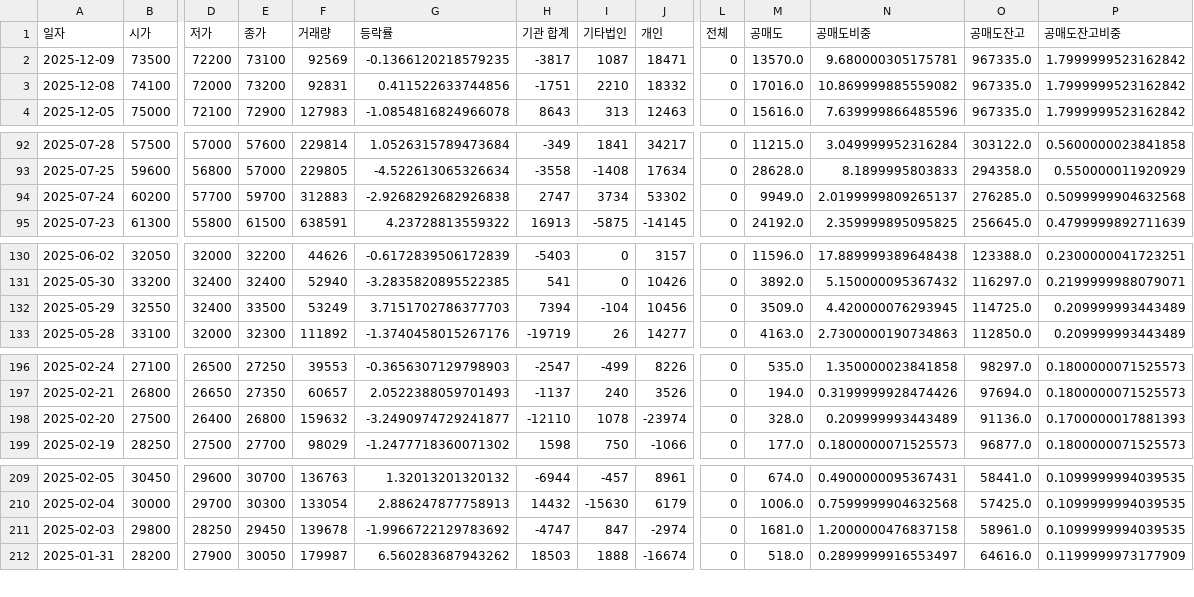
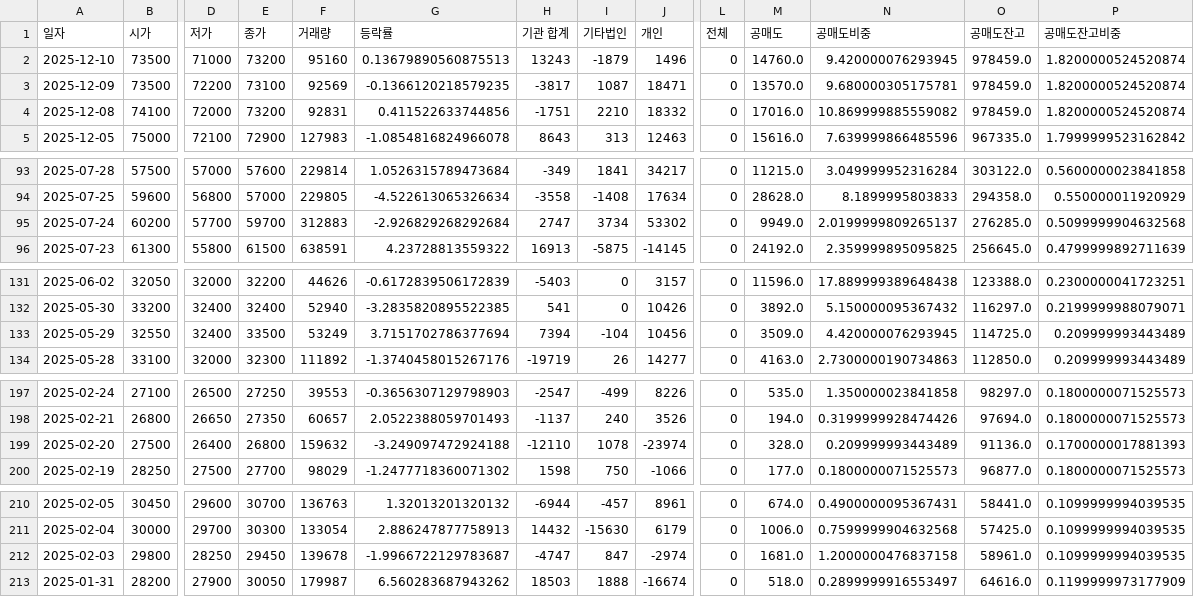
Before and after one commit to ccyun95/Pharma_bio, a CSV file: data/Caregen_214370_stock_data.csv, drawn as a sheet; only a part is shown, gaps mark what is left out; addresses are those after the commit; rows hold the shown columns only; the diff names each change by its address in the sheet, - before the commit and + after, or states it on an @@ line.

```diff
--- a/data/Caregen_214370_stock_data.csv
+++ b/data/Caregen_214370_stock_data.csv
+row 2: 2025-12-10 | 73500 | 71000 | 73200 | 95160 | 0.13679890560875513 | 13243 | -1879 | 1496 | 0 | 14760.0 | 9.420000076293945 | 978459.0 | 1.8200000524520874
-O3:O4 (공매도잔고): 967335.0
+O3:O4 (공매도잔고): 978459.0
-P3:P4 (공매도잔고비중): 1.7999999523162842
+P3:P4 (공매도잔고비중): 1.8200000524520874
-G95 (등락률): -2.9268292682926838
+G95 (등락률): -2.926829268292684
-G133 (등락률): 3.7151702786377703
+G133 (등락률): 3.7151702786377694
-G199 (등락률): -3.2490974729241877
+G199 (등락률): -3.249097472924188
-G212 (등락률): -1.9966722129783692
+G212 (등락률): -1.9966722129783687
```
Also changed, not shown: data/Celltrion_068270_stock_data.csv, data/Hans_Biomed_042520_stock_data.csv, 18 other files.
